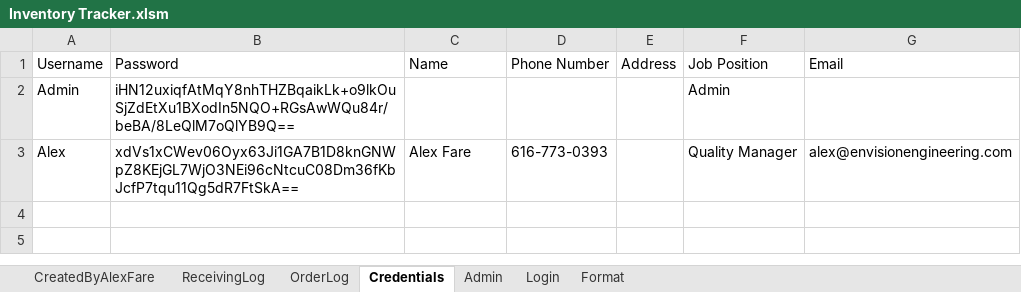
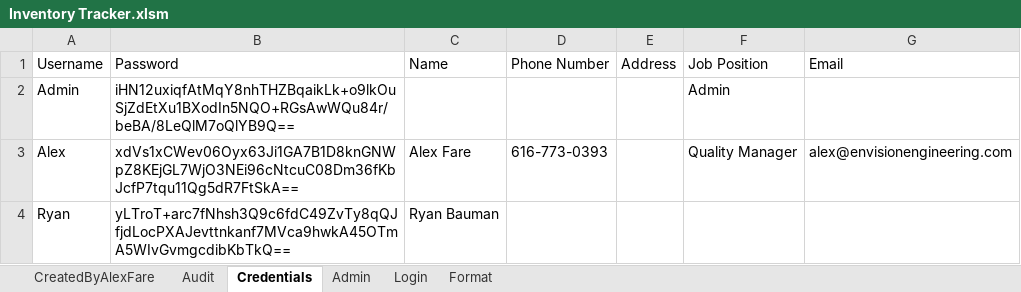
Before and after one commit to alexfare/InventoryTracker, an Excel workbook: Inventory Tracker.xlsm, sheet Credentials, drawn as a sheet; values as stored, in another font and other column widths than the file's, no borders; table styles not drawn; the diff names each change by its address in the sheet, - before the commit and + after, or states it on an @@ line.

```diff
--- a/Inventory Tracker.xlsm (sheet Credentials)
+++ b/Inventory Tracker.xlsm (sheet Credentials)
-sheet tab: ReceivingLog
-sheet tab: OrderLog
+sheet tab: Audit
+row 4: Ryan | yLTroT+arc7fNhsh3Q9c6fdC49ZvTy8qQJfjdLocPXAJevttnkanf7MVca9hwkA45OTmA5WIvGvmgcdibKbTkQ== | Ryan Bauman
```
Also changed, not shown: sheet CreatedByAlexFare, sheet Admin, hidden cells, charts or pictures, 13 other files.
